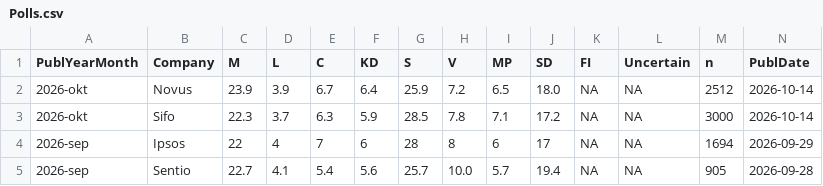
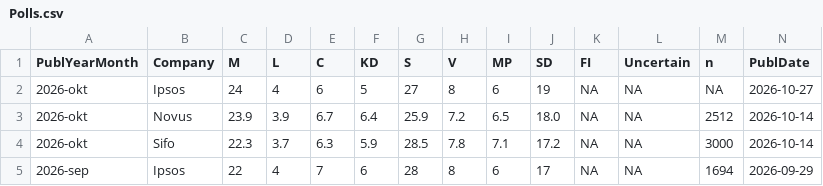
Before and after one commit to OliverRykatkin/H-H, a CSV file: data/polls/Polls.csv, drawn as a sheet; only a part is shown; the shorter side is filled out with more unchanged rows; rows hold the shown columns only; the diff names each change by its address in the sheet, - before the commit and + after, or states it on an @@ line.

```diff
--- a/data/polls/Polls.csv
+++ b/data/polls/Polls.csv
+row 2: 2026-okt | Ipsos | 24 | 4 | 6 | 5 | 27 | 8 | 6 | 19 | NA | NA | NA | 2026-10-27
```
